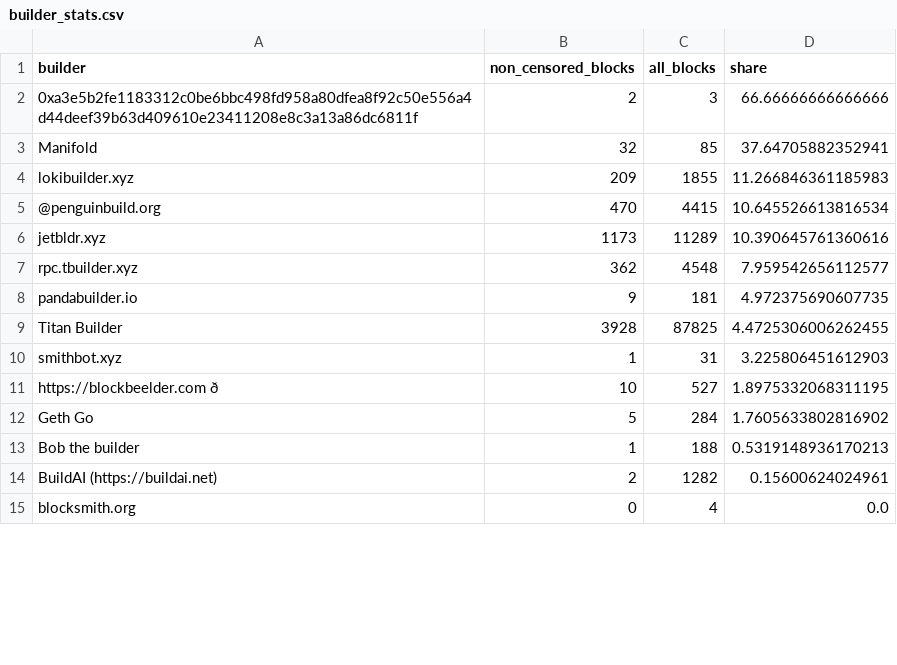
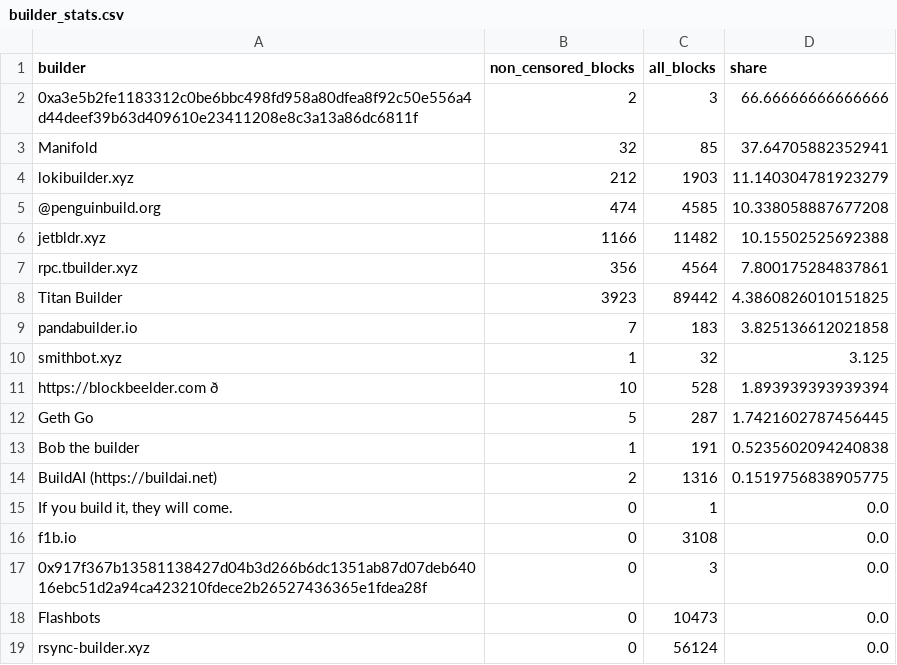
Before and after one commit to nerolation/censorship.pics, a CSV file: data/builder_stats.csv, drawn as a sheet; only a part is shown; the shorter side is filled out with more unchanged rows; removed rows and columns are numbered as before the commit, all else as after; the diff covers the shown part only; the diff names each change by its address in the sheet, - before the commit and + after, or states it on an @@ line.

```diff
--- a/data/builder_stats.csv
+++ b/data/builder_stats.csv
-B4 (non_censored_blocks): 209
+B4 (non_censored_blocks): 212
-C4 (all_blocks): 1855
+C4 (all_blocks): 1903
-D4 (share): 11.266846361185983
+D4 (share): 11.140304781923279
-B5 (non_censored_blocks): 470
+B5 (non_censored_blocks): 474
-C5 (all_blocks): 4415
+C5 (all_blocks): 4585
-D5 (share): 10.645526613816534
+D5 (share): 10.338058887677208
-B6 (non_censored_blocks): 1173
+B6 (non_censored_blocks): 1166
-C6 (all_blocks): 11289
+C6 (all_blocks): 11482
-D6 (share): 10.390645761360616
+D6 (share): 10.15502525692388
-B7 (non_censored_blocks): 362
+B7 (non_censored_blocks): 356
-C7 (all_blocks): 4548
+C7 (all_blocks): 4564
-D7 (share): 7.959542656112577
+D7 (share): 7.800175284837861
-row 8: pandabuilder.io | 9 | 181 | 4.972375690607735
-B8 (non_censored_blocks): 3928
+B8 (non_censored_blocks): 3923
-C8 (all_blocks): 87825
+C8 (all_blocks): 89442
-D8 (share): 4.4725306006262455
+D8 (share): 4.3860826010151825
+row 9: pandabuilder.io | 7 | 183 | 3.825136612021858
-C10 (all_blocks): 31
+C10 (all_blocks): 32
-D10 (share): 3.225806451612903
+D10 (share): 3.125
-C11 (all_blocks): 527
+C11 (all_blocks): 528
-D11 (share): 1.8975332068311195
+D11 (share): 1.893939393939394
-C12 (all_blocks): 284
+C12 (all_blocks): 287
-D12 (share): 1.7605633802816902
+D12 (share): 1.7421602787456445
-C13 (all_blocks): 188
+C13 (all_blocks): 191
-D13 (share): 0.5319148936170213
+D13 (share): 0.5235602094240838
-C14 (all_blocks): 1282
+C14 (all_blocks): 1316
-D14 (share): 0.15600624024961
+D14 (share): 0.1519756838905775
@@ row 19 moved to row 15: If you build it, they will come. @@
@@ row 37 moved to row 16: f1b.io @@
@@ row 18 moved to row 17: 0x917f367b13581138427d04b3d266b6dc1351ab… @@
+row 18: Flashbots | 0 | 10473 | 0.0
+row 19: rsync-builder.xyz | 0 | 56124 | 0.0
```
Also changed, not shown: 10 added rows, 12 removed rows, 10 moved rows and 2 edited cells elsewhere in this file, data/censorship_stats.csv, data/relay_stats.csv, 1 other file.
